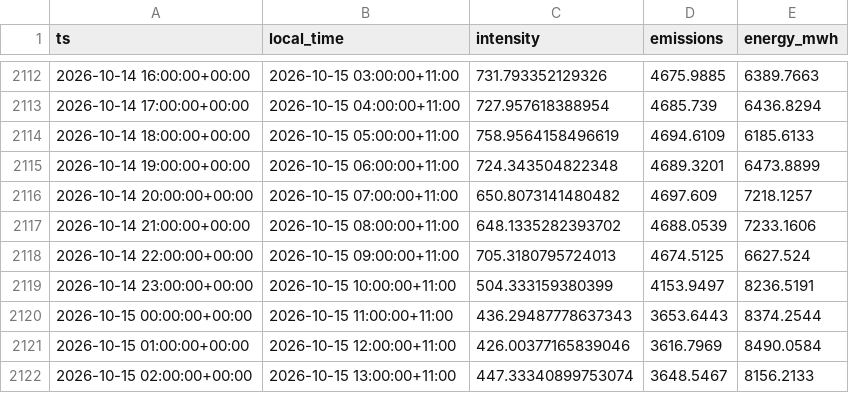
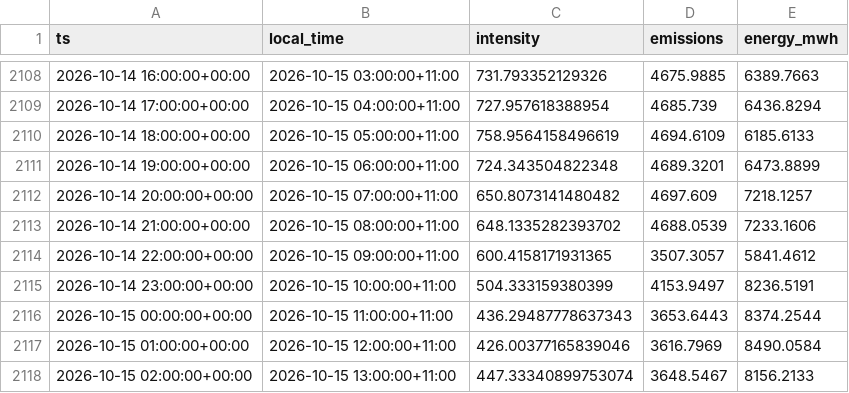
Before and after one commit to hdia/cleancharge-live, a CSV file: data/live/vic_intensity_history.csv, drawn as a sheet; only a part is shown, gaps mark what is left out; the diff covers the shown part only.

```diff
--- a/data/live/vic_intensity_history.csv
+++ b/data/live/vic_intensity_history.csv
@@ -2117,3 +2113,3 @@ ts,local_time,intensity,emissions,energy_mwh
 2026-10-14 21:00:00+00:00,2026-10-15 08:00:00+11:00,648.1335282393702,4688.0539,7233.1606
-2026-10-14 22:00:00+00:00,2026-10-15 09:00:00+11:00,705.3180795724013,4674.5125,6627.524
+2026-10-14 22:00:00+00:00,2026-10-15 09:00:00+11:00,600.4158171931365,3507.3057,5841.4612
 2026-10-14 23:00:00+00:00,2026-10-15 10:00:00+11:00,504.333159380399,4153.9497,8236.5191
```
Also changed, not shown: 4 added rows, 4 removed rows and 10 edited cells elsewhere in this file, data/live/vic_latest_observations.csv, 5 other files.
